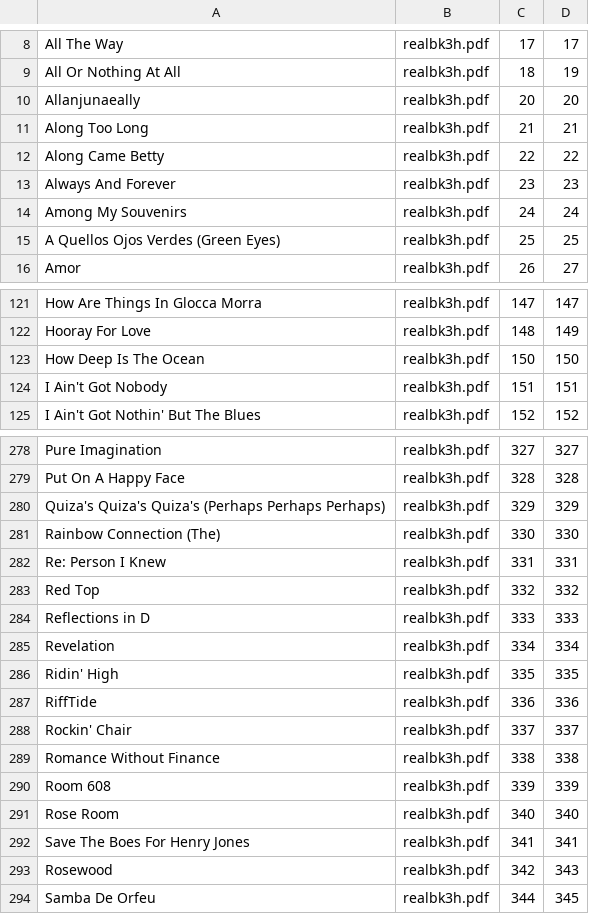
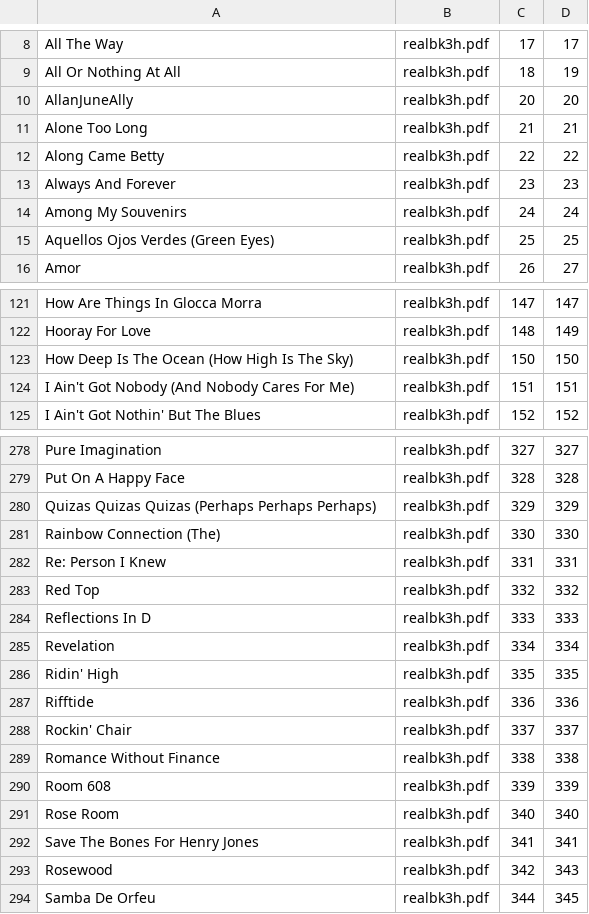
Before and after one commit to timblackman/musicindex-typos, a CSV file: ForScore/realbk3h.csv, drawn as a sheet; only a part is shown, gaps mark what is left out; the diff covers the shown part only.

```diff
--- a/ForScore/realbk3h.csv
+++ b/ForScore/realbk3h.csv
@@ -9,4 +9,4 @@ All The Way,realbk3h.pdf,17,17
 All Or Nothing At All,realbk3h.pdf,18,19
-Allanjunaeally,realbk3h.pdf,20,20
-Along Too Long,realbk3h.pdf,21,21
+AllanJuneAlly,realbk3h.pdf,20,20
+Alone Too Long,realbk3h.pdf,21,21
 Along Came Betty,realbk3h.pdf,22,22
@@ -14,3 +14,3 @@ Always And Forever,realbk3h.pdf,23,23
 Among My Souvenirs,realbk3h.pdf,24,24
-A Quellos Ojos Verdes (Green Eyes),realbk3h.pdf,25,25
+Aquellos Ojos Verdes (Green Eyes),realbk3h.pdf,25,25
 Amor,realbk3h.pdf,26,27
@@ -122,4 +122,4 @@ How Are Things In Glocca Morra,realbk3h.pdf,147,147
 Hooray For Love,realbk3h.pdf,148,149
-How Deep Is The Ocean,realbk3h.pdf,150,150
-I Ain't Got Nobody,realbk3h.pdf,151,151
+How Deep Is The Ocean (How High Is The Sky),realbk3h.pdf,150,150
+I Ain't Got Nobody (And Nobody Cares For Me),realbk3h.pdf,151,151
 I Ain't Got Nothin' But The Blues,realbk3h.pdf,152,152
@@ -279,3 +279,3 @@ Pure Imagination,realbk3h.pdf,327,327
 Put On A Happy Face,realbk3h.pdf,328,328
-Quiza's Quiza's Quiza's (Perhaps Perhaps Perhaps),realbk3h.pdf,329,329
+Quizas Quizas Quizas (Perhaps Perhaps Perhaps),realbk3h.pdf,329,329
 Rainbow Connection (The),realbk3h.pdf,330,330
@@ -283,6 +283,6 @@ Re: Person I Knew,realbk3h.pdf,331,331
 Red Top,realbk3h.pdf,332,332
-Reflections in D,realbk3h.pdf,333,333
+Reflections In D,realbk3h.pdf,333,333
 Revelation,realbk3h.pdf,334,334
 Ridin' High,realbk3h.pdf,335,335
-RiffTide,realbk3h.pdf,336,336
+Rifftide,realbk3h.pdf,336,336
 Rockin' Chair,realbk3h.pdf,337,337
@@ -291,3 +291,3 @@ Room 608,realbk3h.pdf,339,339
 Rose Room,realbk3h.pdf,340,340
-Save The Boes For Henry Jones,realbk3h.pdf,341,341
+Save The Bones For Henry Jones,realbk3h.pdf,341,341
 Rosewood,realbk3h.pdf,342,343
```
Also changed, not shown: 42 edited cells elsewhere in this file.
